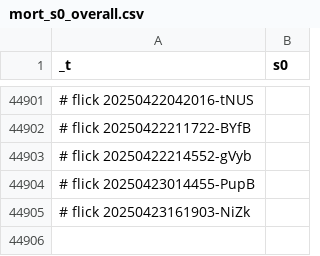
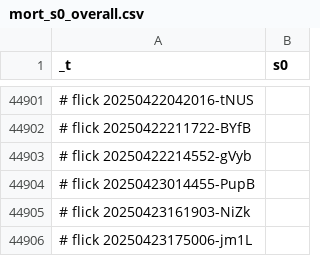
Before and after one commit to abikesa/brooklyn, a CSV file: kitabo/ensi/ukubona/donorcase/test3/assets/csv/mort_s0_overall.csv, drawn as a sheet; only a part is shown, gaps mark what is left out.

Commit message:
kitabo/ensi/ukubona/donorcase/test3/assets/csv/mort_s0_overall.csv

```diff
--- a/kitabo/ensi/ukubona/donorcase/test3/assets/csv/mort_s0_overall.csv
+++ b/kitabo/ensi/ukubona/donorcase/test3/assets/csv/mort_s0_overall.csv
@@ -44905 +44905,2 @@ _t,s0
 # flick 20250423161903-NiZk
+# flick 20250423175006-jm1L
```
